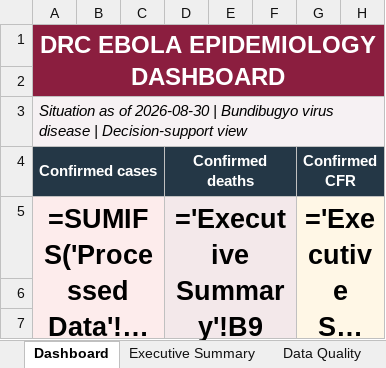
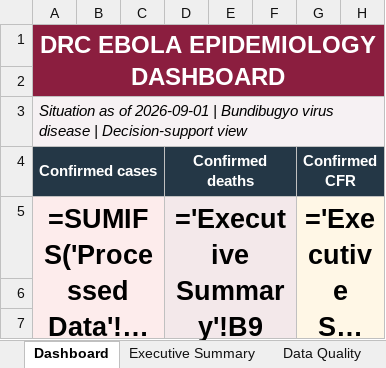
Before and after one commit to Iam-Otieno/ebola_hdx_pipeline, an Excel workbook: DRC_Ebola_Epidemiology_Dashboard_and_Analysis.xlsx, sheet Dashboard, drawn as a sheet; only a part is shown; long unchanged cells end in …; values as stored, in another font and other column widths than the file's, no borders; formulas without a stored value are shown as written; charts and pictures and table styles not drawn; the diff names each change by its address in the sheet, - before the commit and + after, or states it on an @@ line.

```diff
--- a/DRC_Ebola_Epidemiology_Dashboard_and_Analysis.xlsx (sheet Dashboard)
+++ b/DRC_Ebola_Epidemiology_Dashboard_and_Analysis.xlsx (sheet Dashboard)
-A3 (DRC EBOLA EPIDEMIOLOGY DASHBOARD): …as of 2026-08-30 | Bundibugyo…
+A3 (DRC EBOLA EPIDEMIOLOGY DASHBOARD): …as of 2026-09-01 | Bundibugyo…
```
Also changed, not shown: sheet Processed Data, sheet Executive Summary.
